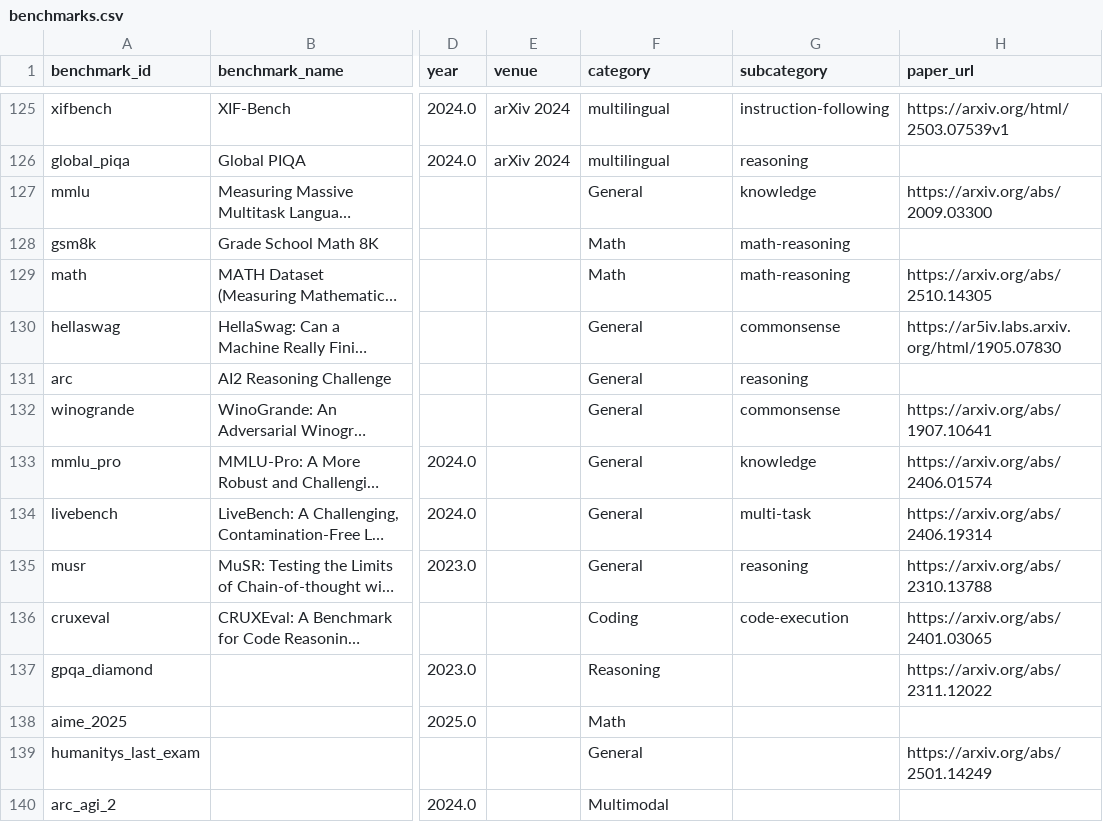
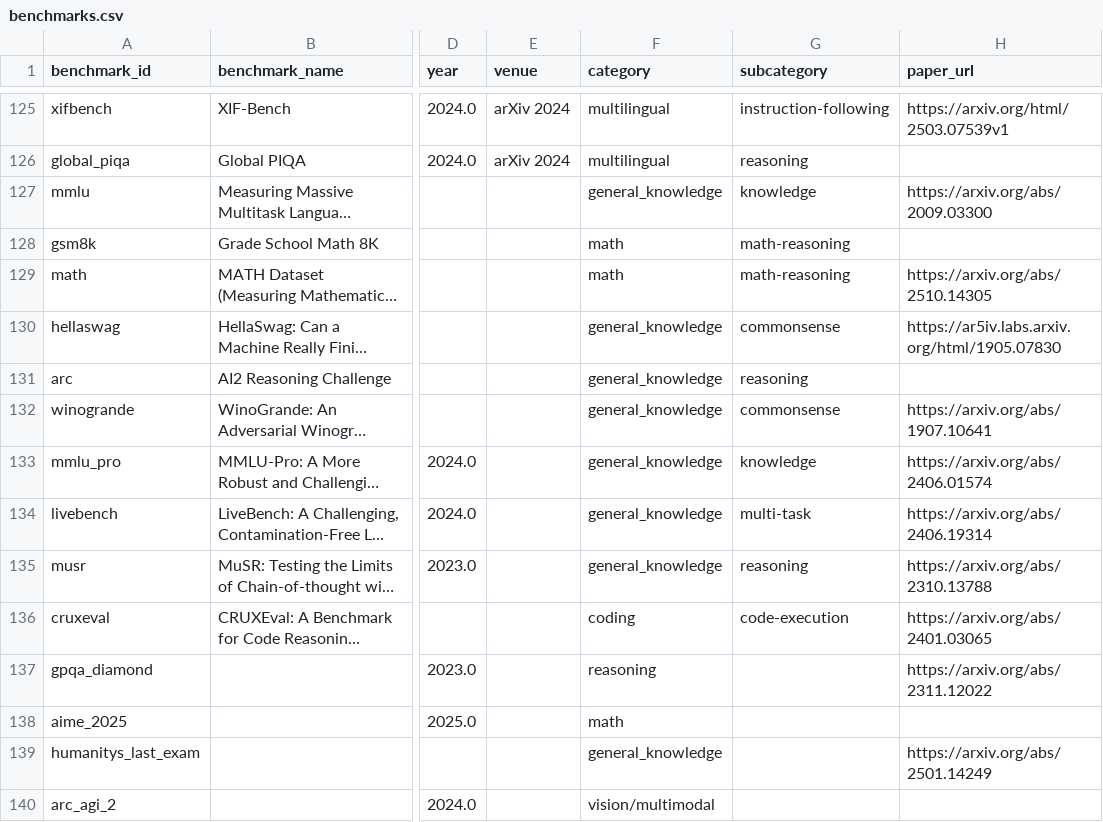
Before and after one commit to faizghifari/llm-coginterp, a CSV file: data/benchmarks.csv, drawn as a sheet; only a part is shown, gaps mark what is left out; long unchanged cells end in …; the diff covers the shown part only; the diff names each change by its address in the sheet, - before the commit and + after, or states it on an @@ line.

```diff
--- a/data/benchmarks.csv
+++ b/data/benchmarks.csv
-F127 (category): General
+F127 (category): general_knowledge
-F128:F129 (category): Math
+F128:F129 (category): math
-F130:F135 (category): General
+F130:F135 (category): general_knowledge
-F136 (category): Coding
+F136 (category): coding
-F137 (category): Reasoning
+F137 (category): reasoning
-F138 (category): Math
+F138 (category): math
-F139 (category): General
+F139 (category): general_knowledge
-F140 (category): Multimodal
+F140 (category): vision/multimodal
```
Also changed, not shown: 5 added rows and 118 edited cells elsewhere in this file, data/models.csv, 6 other files.
